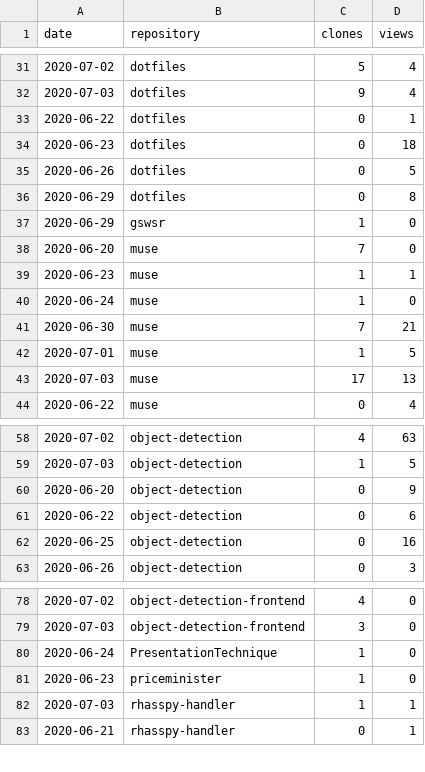
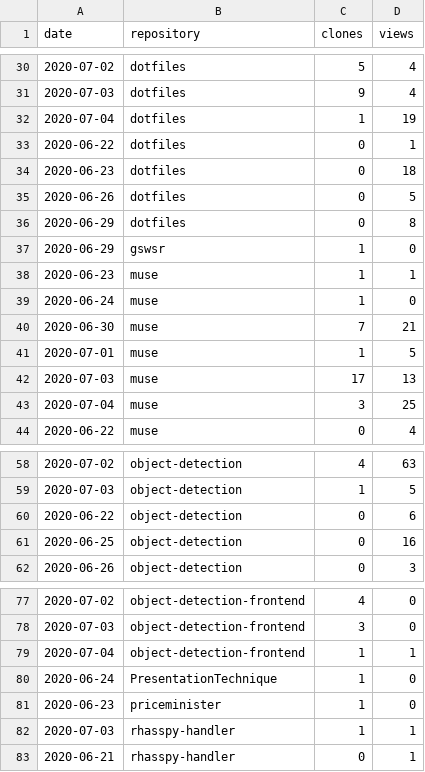
Before and after one commit to cristianpb/stats, a CSV file: github-visits.csv, drawn as a sheet; only a part is shown, gaps mark what is left out; the diff covers the shown part only.

```diff
--- a/github-visits.csv
+++ b/github-visits.csv
@@ -32,2 +31,3 @@ date,repository,clones,views
 2020-07-03,dotfiles,9,4
+2020-07-04,dotfiles,1,19
 2020-06-22,dotfiles,0,1
@@ -37,3 +37,2 @@ date,repository,clones,views
 2020-06-29,gswsr,1,0
-2020-06-20,muse,7,0
 2020-06-23,muse,1,1
@@ -43,2 +42,3 @@ date,repository,clones,views
 2020-07-03,muse,17,13
+2020-07-04,muse,3,25
 2020-06-22,muse,0,4
@@ -59,3 +59,2 @@ date,repository,clones,views
 2020-07-03,object-detection,1,5
-2020-06-20,object-detection,0,9
 2020-06-22,object-detection,0,6
@@ -79,2 +78,3 @@ date,repository,clones,views
 2020-07-03,object-detection-frontend,3,0
+2020-07-04,object-detection-frontend,1,1
 2020-06-24,PresentationTechnique,1,0
```
Also changed, not shown: 6 added rows and 6 removed rows elsewhere in this file, github-repositories.csv.
